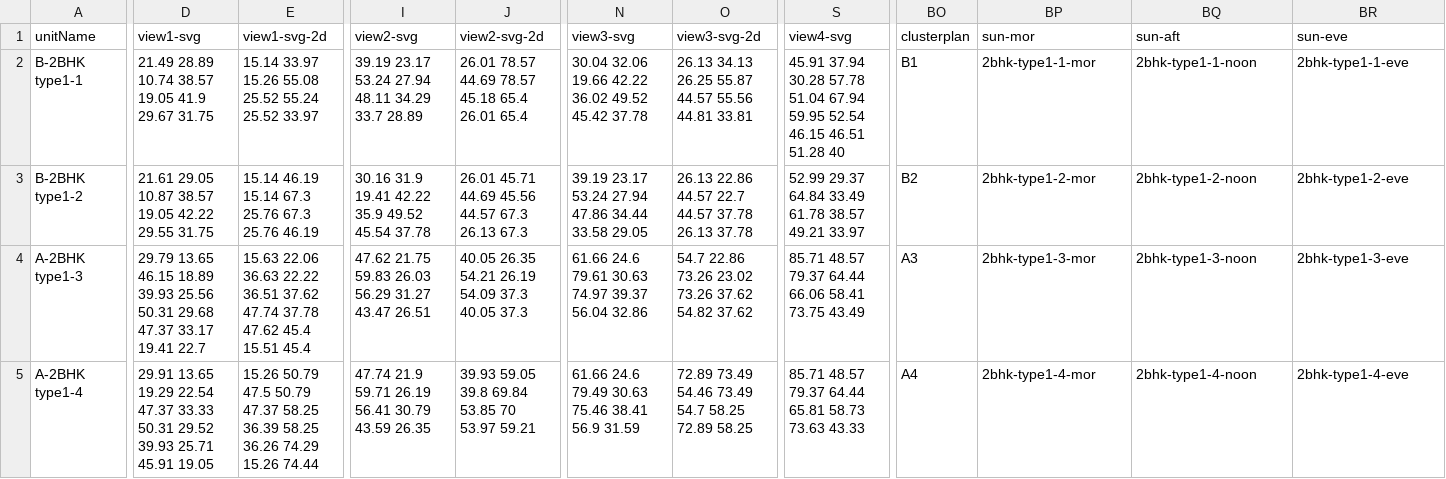
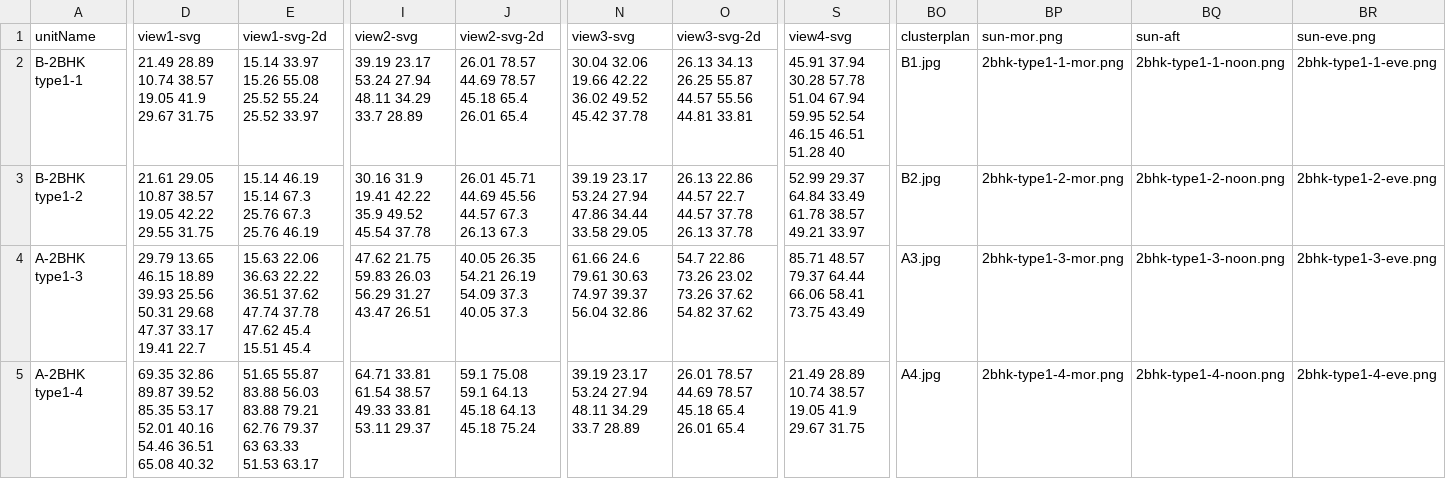
Before and after one commit to MohdShakib/onlineBuying, a CSV file: zip-file/unitplanInfo.csv, drawn as a sheet; only a part is shown, gaps mark what is left out; the diff covers the shown part only; the diff names each change by its address in the sheet, - before the commit and + after, or states it on an @@ line.

Commit message:
price and image extension fix

```diff
--- a/zip-file/unitplanInfo.csv
+++ b/zip-file/unitplanInfo.csv
-BP1: sun-mor
+BP1: sun-mor.png
-BR1: sun-eve
+BR1: sun-eve.png
-BO2 (clusterplan): B1
+BO2 (clusterplan): B1.jpg
-BP2 (sun-mor.png): 2bhk-type1-1-mor
+BP2 (sun-mor.png): 2bhk-type1-1-mor.png
-BQ2 (sun-aft): 2bhk-type1-1-noon
+BQ2 (sun-aft): 2bhk-type1-1-noon.png
-BR2 (sun-eve.png): 2bhk-type1-1-eve
+BR2 (sun-eve.png): 2bhk-type1-1-eve.png
-BO3 (clusterplan): B2
+BO3 (clusterplan): B2.jpg
-BP3 (sun-mor.png): 2bhk-type1-2-mor
+BP3 (sun-mor.png): 2bhk-type1-2-mor.png
-BQ3 (sun-aft): 2bhk-type1-2-noon
+BQ3 (sun-aft): 2bhk-type1-2-noon.png
-BR3 (sun-eve.png): 2bhk-type1-2-eve
+BR3 (sun-eve.png): 2bhk-type1-2-eve.png
-BO4 (clusterplan): A3
+BO4 (clusterplan): A3.jpg
-BP4 (sun-mor.png): 2bhk-type1-3-mor
+BP4 (sun-mor.png): 2bhk-type1-3-mor.png
-BQ4 (sun-aft): 2bhk-type1-3-noon
+BQ4 (sun-aft): 2bhk-type1-3-noon.png
-BR4 (sun-eve.png): 2bhk-type1-3-eve
+BR4 (sun-eve.png): 2bhk-type1-3-eve.png
-D5 (view1-svg): 29.91 13.65 19.29 22.54 47.37 33.33 50.31 29.52 39.93 25.71 45.91 19.05
+D5 (view1-svg): 69.35 32.86 89.87 39.52 85.35 53.17 52.01 40.16 54.46 36.51 65.08 40.32
-E5 (view1-svg-2d): 15.26 50.79 47.5 50.79 47.37 58.25 36.39 58.25 36.26 74.29 15.26 74.44
+E5 (view1-svg-2d): 51.65 55.87 83.88 56.03 83.88 79.21 62.76 79.37 63 63.33 51.53 63.17
-I5 (view2-svg): 47.74 21.9 59.71 26.19 56.41 30.79 43.59 26.35
+I5 (view2-svg): 64.71 33.81 61.54 38.57 49.33 33.81 53.11 29.37
-J5 (view2-svg-2d): 39.93 59.05 39.8 69.84 53.85 70 53.97 59.21
+J5 (view2-svg-2d): 59.1 75.08 59.1 64.13 45.18 64.13 45.18 75.24
-N5 (view3-svg): 61.66 24.6 79.49 30.63 75.46 38.41 56.9 31.59
+N5 (view3-svg): 39.19 23.17 53.24 27.94 48.11 34.29 33.7 28.89
-O5 (view3-svg-2d): 72.89 73.49 54.46 73.49 54.7 58.25 72.89 58.25
+O5 (view3-svg-2d): 26.01 78.57 44.69 78.57 45.18 65.4 26.01 65.4
-S5 (view4-svg): 85.71 48.57 79.37 64.44 65.81 58.73 73.63 43.33
+S5 (view4-svg): 21.49 28.89 10.74 38.57 19.05 41.9 29.67 31.75
-BO5 (clusterplan): A4
+BO5 (clusterplan): A4.jpg
-BP5 (sun-mor.png): 2bhk-type1-4-mor
+BP5 (sun-mor.png): 2bhk-type1-4-mor.png
-BQ5 (sun-aft): 2bhk-type1-4-noon
+BQ5 (sun-aft): 2bhk-type1-4-noon.png
-BR5 (sun-eve.png): 2bhk-type1-4-eve
+BR5 (sun-eve.png): 2bhk-type1-4-eve.png
```
Also changed, not shown: 77 edited cells elsewhere in this file, 3 other files.
